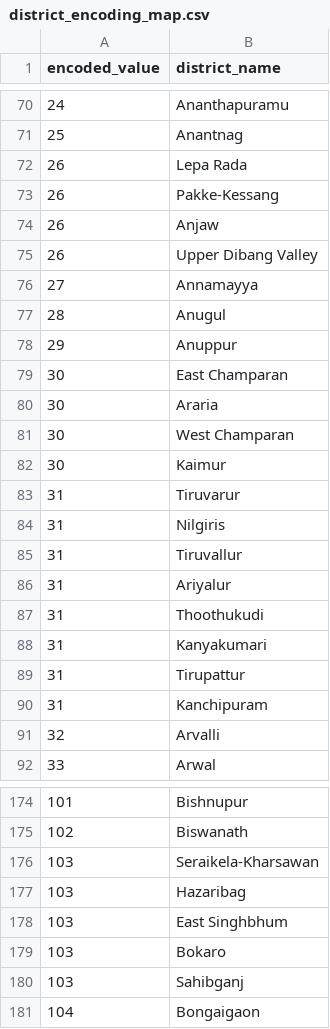
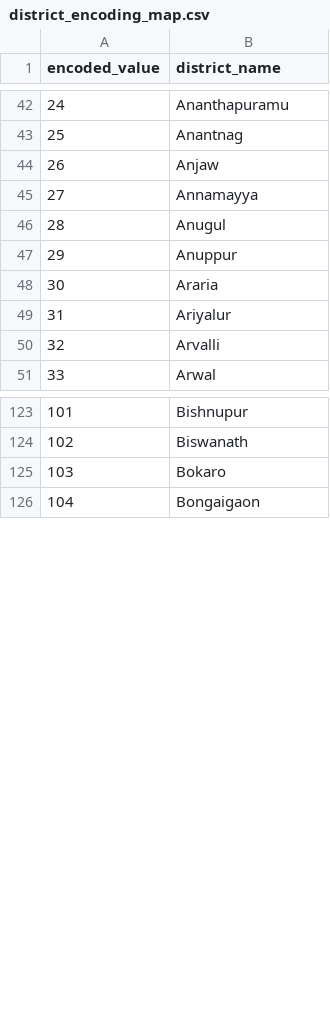
Before and after one commit to kalpokoch/AMITY-ICMR-NIE-Portal, a CSV file: district_encoding_map.csv, drawn as a sheet; only a part is shown, gaps mark what is left out; the diff covers the shown part only; the diff names each change by its address in the sheet, - before the commit and + after, or states it on an @@ line.

```diff
--- a/district_encoding_map.csv
+++ b/district_encoding_map.csv
-row 72: 26 | Lepa Rada
-row 73: 26 | Pakke-Kessang
-row 75: 26 | Upper Dibang Valley
-row 79: 30 | East Champaran
-row 81: 30 | West Champaran
-row 82: 30 | Kaimur
-row 83: 31 | Tiruvarur
-row 84: 31 | Nilgiris
-row 85: 31 | Tiruvallur
-row 87: 31 | Thoothukudi
-row 88: 31 | Kanyakumari
-row 89: 31 | Tirupattur
-row 90: 31 | Kanchipuram
-row 176: 103 | Seraikela-Kharsawan
-row 177: 103 | Hazaribag
-row 178: 103 | East Singhbhum
-row 180: 103 | Sahibganj
```
Also changed, not shown: 59 removed rows elsewhere in this file, district_state_mapping.csv.
